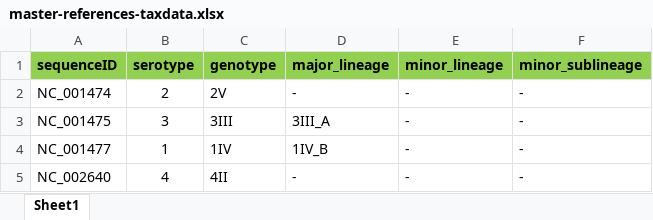
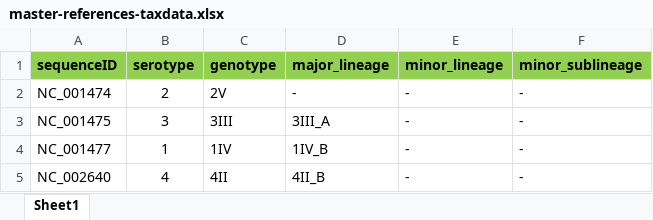
Before and after one commit to giffordlabcvr/Dengue-GLUE, an Excel workbook: tabular/master-references-taxdata.xlsx, sheet Sheet1, drawn as a sheet; values as stored, in another font and other column widths than the file's, no borders; the diff names each change by its address in the sheet, - before the commit and + after, or states it on an @@ line.

```diff
--- a/tabular/master-references-taxdata.xlsx (sheet Sheet1)
+++ b/tabular/master-references-taxdata.xlsx (sheet Sheet1)
-D5 (major_lineage): -
+D5 (major_lineage): 4II_B
```
Also changed, not shown: tabular/representative_sequences.xlsx, 23 other files.
